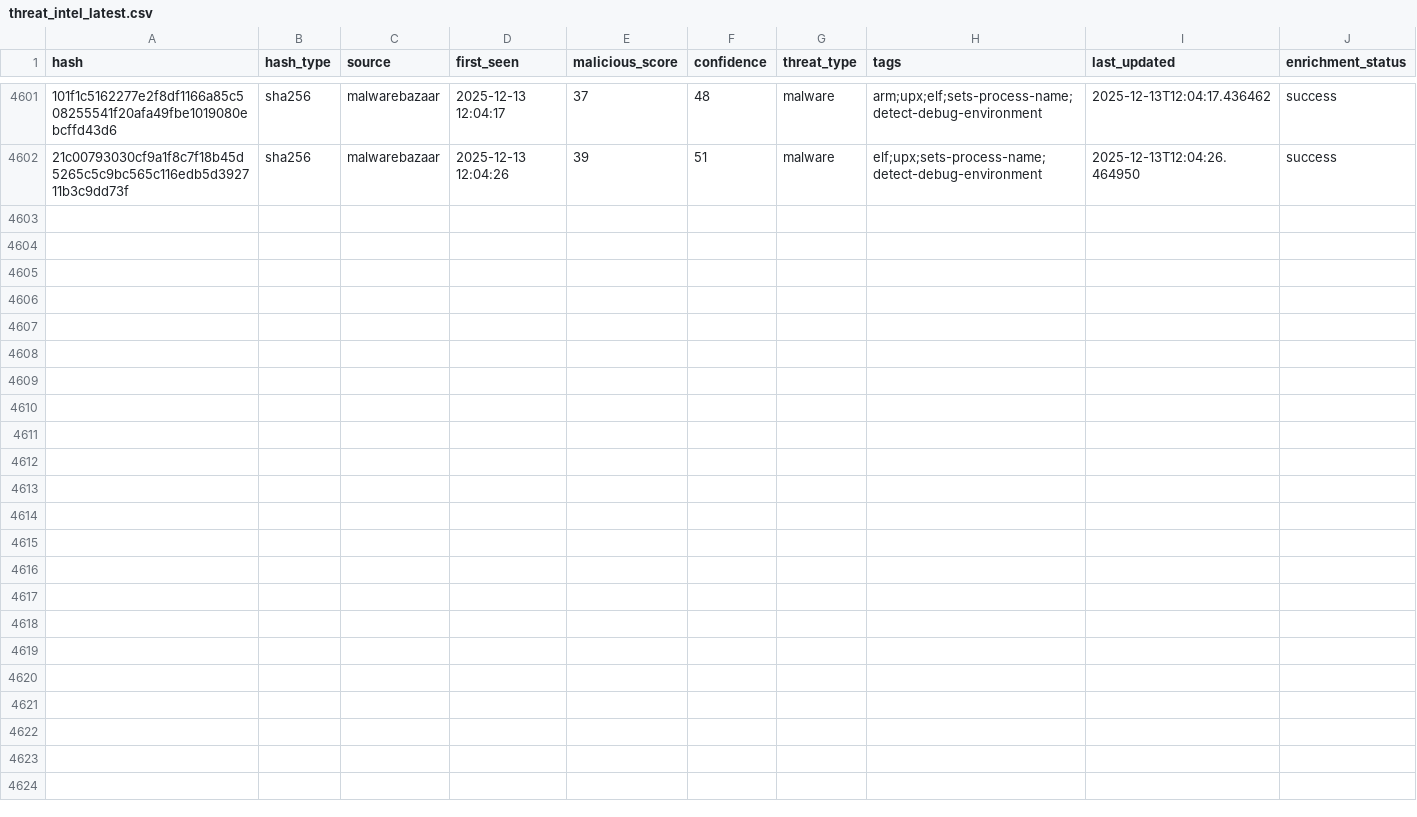
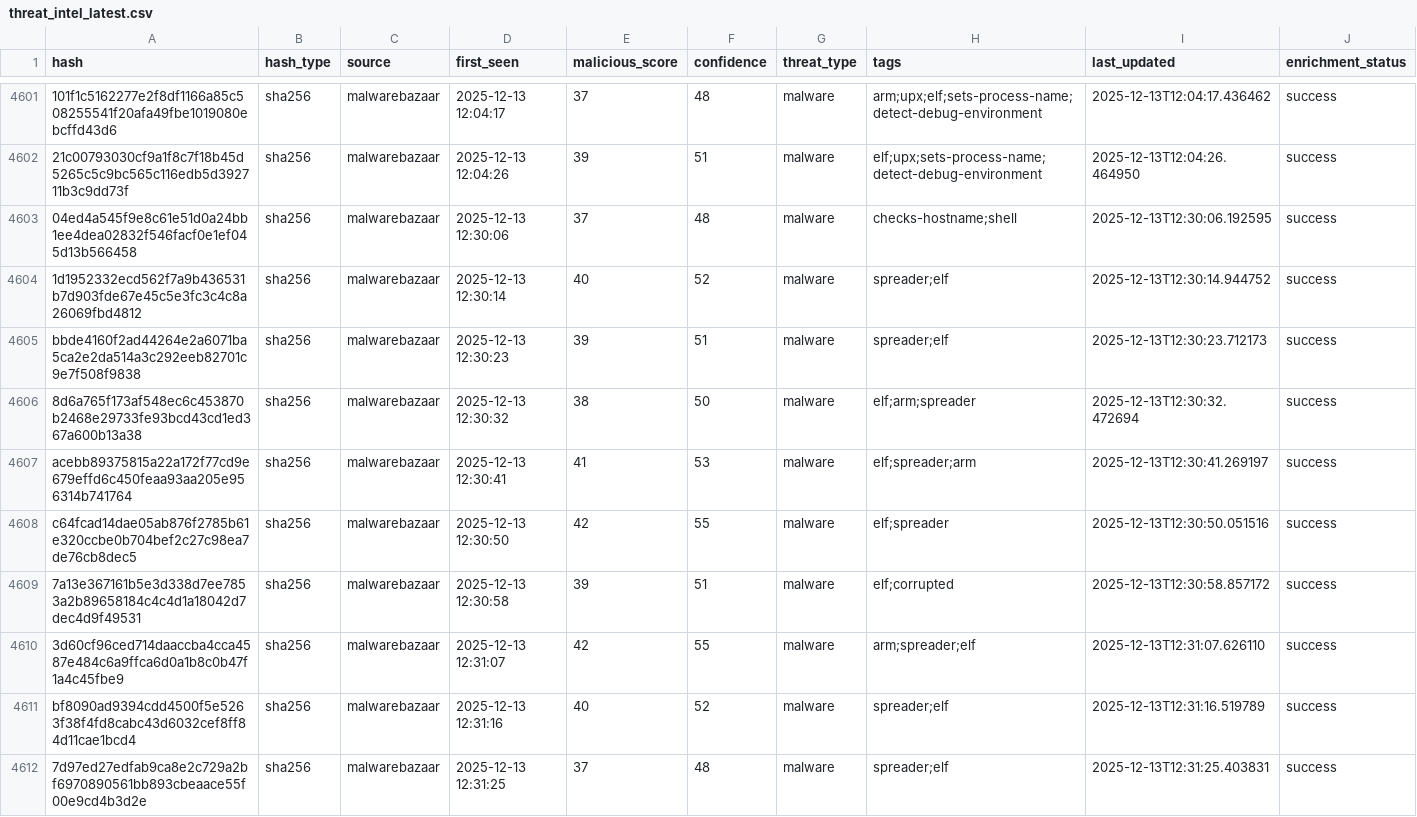
Before and after one commit to mohamadyaghoobii/threat-intelligence-csv, a CSV file: threat_intel_latest.csv, drawn as a sheet; only a part is shown, gaps mark what is left out; the diff covers the shown part only; the diff names each change by its address in the sheet, - before the commit and + after, or states it on an @@ line.

Commit message:
TI Update 20251213_123422

```diff
--- a/threat_intel_latest.csv
+++ b/threat_intel_latest.csv
+row 4603: 04ed4a545f9e8c61e51d0a24bb1ee4dea02832f546facf0e1ef045d13b566458 | sha256 | malwarebazaar | 2025-12-13 12:30:06 | 37 | 48 | malware | checks-hostname;shell | 2025-12-13T12:30:06.192595 | success
+row 4604: 1d1952332ecd562f7a9b436531b7d903fde67e45c5e3fc3c4c8a26069fbd4812 | sha256 | malwarebazaar | 2025-12-13 12:30:14 | 40 | 52 | malware | spreader;elf | 2025-12-13T12:30:14.944752 | success
+row 4605: bbde4160f2ad44264e2a6071ba5ca2e2da514a3c292eeb82701c9e7f508f9838 | sha256 | malwarebazaar | 2025-12-13 12:30:23 | 39 | 51 | malware | spreader;elf | 2025-12-13T12:30:23.712173 | success
+row 4606: 8d6a765f173af548ec6c453870b2468e29733fe93bcd43cd1ed367a600b13a38 | sha256 | malwarebazaar | 2025-12-13 12:30:32 | 38 | 50 | malware | elf;arm;spreader | 2025-12-13T12:30:32.472694 | success
+row 4607: acebb89375815a22a172f77cd9e679effd6c450feaa93aa205e956314b741764 | sha256 | malwarebazaar | 2025-12-13 12:30:41 | 41 | 53 | malware | elf;spreader;arm | 2025-12-13T12:30:41.269197 | success
+row 4608: c64fcad14dae05ab876f2785b61e320ccbe0b704bef2c27c98ea7de76cb8dec5 | sha256 | malwarebazaar | 2025-12-13 12:30:50 | 42 | 55 | malware | elf;spreader | 2025-12-13T12:30:50.051516 | success
+row 4609: 7a13e367161b5e3d338d7ee7853a2b89658184c4c4d1a18042d7dec4d9f49531 | sha256 | malwarebazaar | 2025-12-13 12:30:58 | 39 | 51 | malware | elf;corrupted | 2025-12-13T12:30:58.857172 | success
+row 4610: 3d60cf96ced714daaccba4cca4587e484c6a9ffca6d0a1b8c0b47f1a4c45fbe9 | sha256 | malwarebazaar | 2025-12-13 12:31:07 | 42 | 55 | malware | arm;spreader;elf | 2025-12-13T12:31:07.626110 | success
+row 4611: bf8090ad9394cdd4500f5e5263f38f4fd8cabc43d6032cef8ff84d11cae1bcd4 | sha256 | malwarebazaar | 2025-12-13 12:31:16 | 40 | 52 | malware | spreader;elf | 2025-12-13T12:31:16.519789 | success
+row 4612: 7d97ed27edfab9ca8e2c729a2bf6970890561bb893cbeaace55f00e9cd4b3d2e | sha256 | malwarebazaar | 2025-12-13 12:31:25 | 37 | 48 | malware | spreader;elf | 2025-12-13T12:31:25.403831 | success
```
Also changed, not shown: 10 added rows elsewhere in this file.
